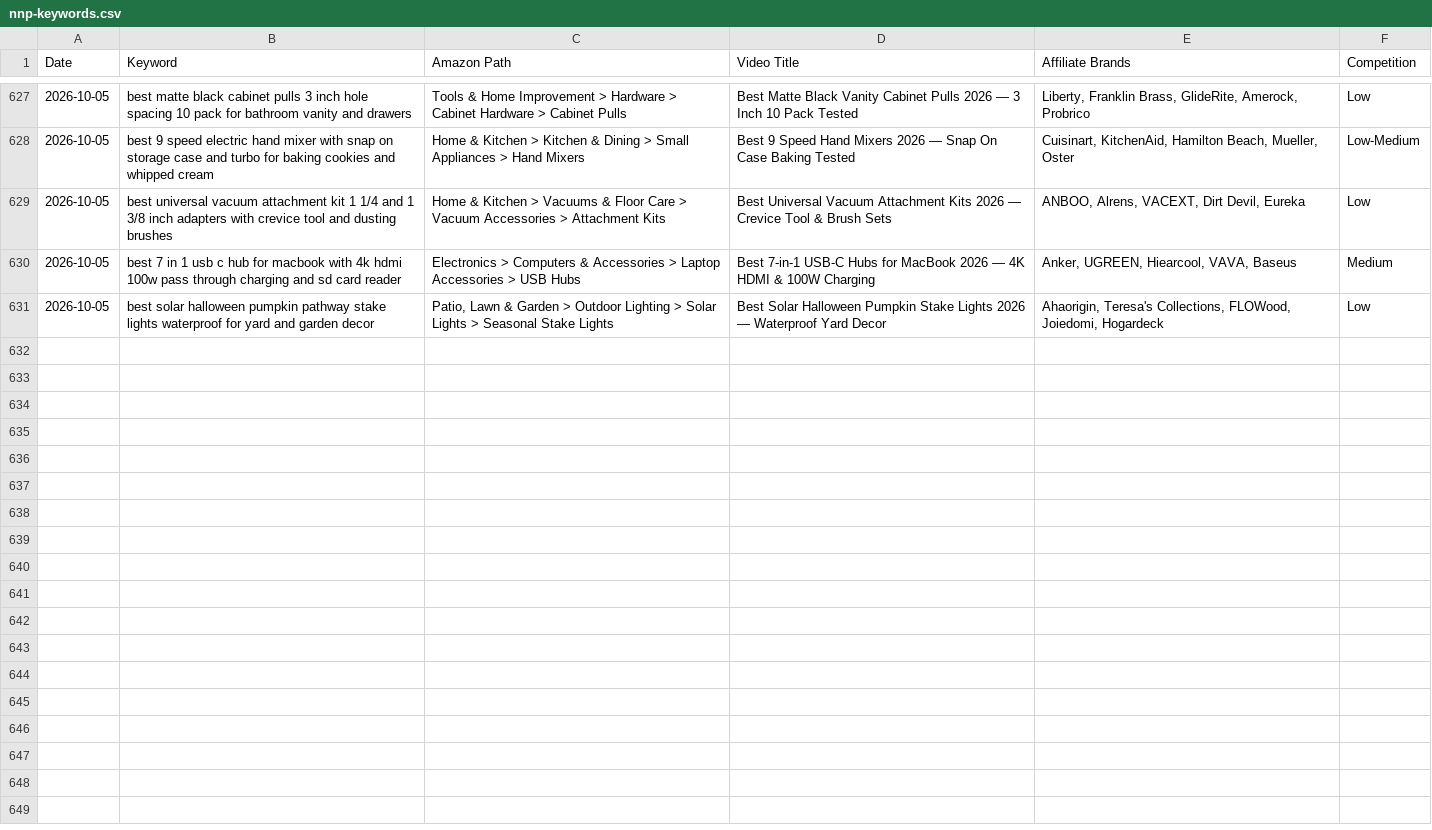
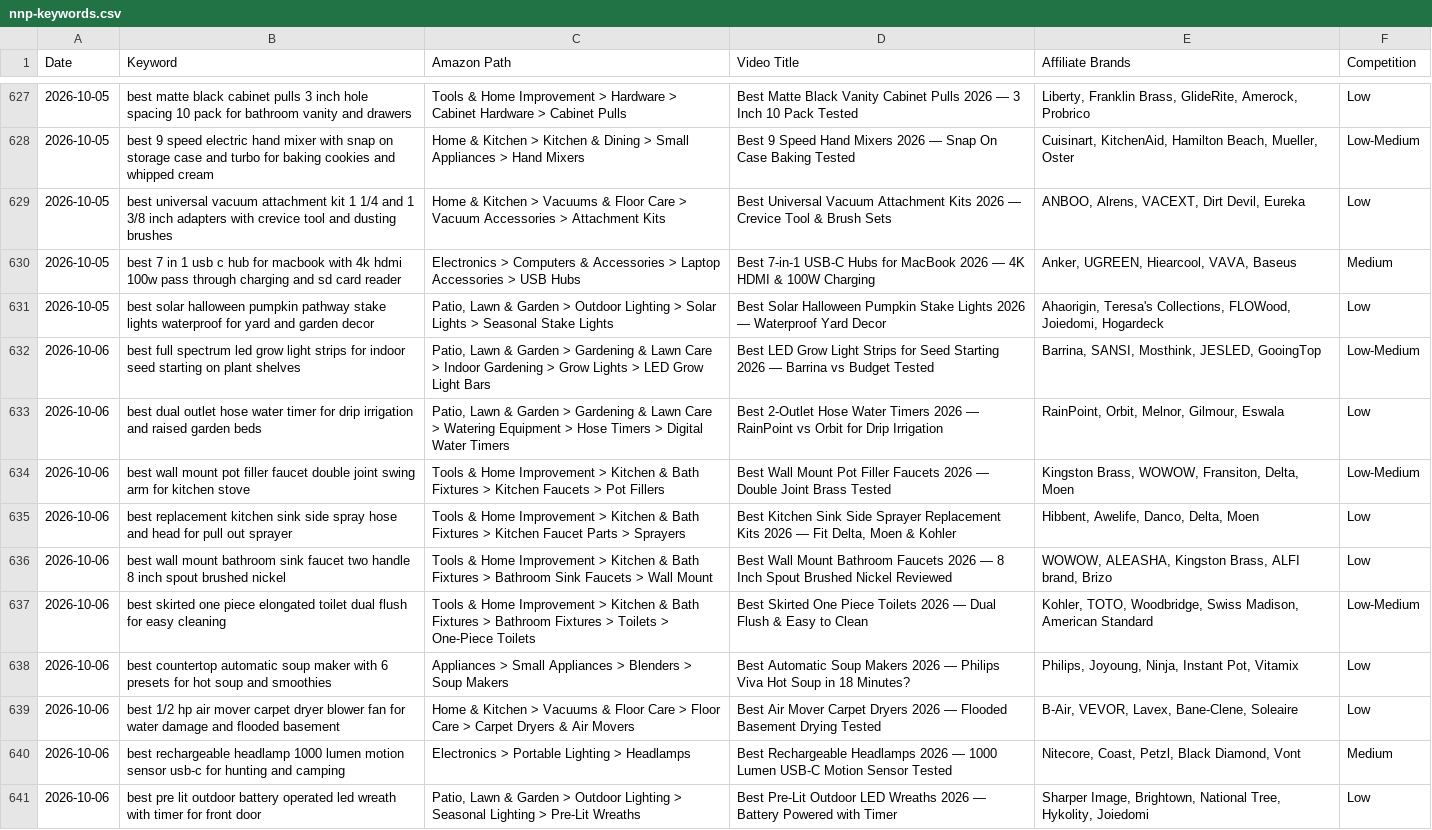
Before and after one commit to docsmanager76-creator/for-keywords, a CSV file: toolscope-keywords/nnp-keywords.csv, drawn as a sheet; only a part is shown, gaps mark what is left out; the diff names each change by its address in the sheet, - before the commit and + after, or states it on an @@ line.

```diff
--- a/toolscope-keywords/nnp-keywords.csv
+++ b/toolscope-keywords/nnp-keywords.csv
+row 632: 2026-10-06 | best full spectrum led grow light strips for indoor seed starting on plant shelves | Patio, Lawn & Garden > Gardening & Lawn Care > Indoor Gardening > Grow Lights > LED Grow Light Bars | Best LED Grow Light Strips for Seed Starting 2026 — Barrina vs Budget Tested | Barrina, SANSI, Mosthink, JESLED, GooingTop | Low-Medium
+row 633: 2026-10-06 | best dual outlet hose water timer for drip irrigation and raised garden beds | Patio, Lawn & Garden > Gardening & Lawn Care > Watering Equipment > Hose Timers > Digital Water Timers | Best 2-Outlet Hose Water Timers 2026 — RainPoint vs Orbit for Drip Irrigation | RainPoint, Orbit, Melnor, Gilmour, Eswala | Low
+row 634: 2026-10-06 | best wall mount pot filler faucet double joint swing arm for kitchen stove | Tools & Home Improvement > Kitchen & Bath Fixtures > Kitchen Faucets > Pot Fillers | Best Wall Mount Pot Filler Faucets 2026 — Double Joint Brass Tested | Kingston Brass, WOWOW, Fransiton, Delta, Moen | Low-Medium
+row 635: 2026-10-06 | best replacement kitchen sink side spray hose and head for pull out sprayer | Tools & Home Improvement > Kitchen & Bath Fixtures > Kitchen Faucet Parts > Sprayers | Best Kitchen Sink Side Sprayer Replacement Kits 2026 — Fit Delta, Moen & Kohler | Hibbent, Awelife, Danco, Delta, Moen | Low
+row 636: 2026-10-06 | best wall mount bathroom sink faucet two handle 8 inch spout brushed nickel | Tools & Home Improvement > Kitchen & Bath Fixtures > Bathroom Sink Faucets > Wall Mount | Best Wall Mount Bathroom Faucets 2026 — 8 Inch Spout Brushed Nickel Reviewed | WOWOW, ALEASHA, Kingston Brass, ALFI brand, Brizo | Low
+row 637: 2026-10-06 | best skirted one piece elongated toilet dual flush for easy cleaning | Tools & Home Improvement > Kitchen & Bath Fixtures > Bathroom Fixtures > Toilets > One-Piece Toilets | Best Skirted One Piece Toilets 2026 — Dual Flush & Easy to Clean | Kohler, TOTO, Woodbridge, Swiss Madison, American Standard | Low-Medium
+row 638: 2026-10-06 | best countertop automatic soup maker with 6 presets for hot soup and smoothies | Appliances > Small Appliances > Blenders > Soup Makers | Best Automatic Soup Makers 2026 — Philips Viva Hot Soup in 18 Minutes? | Philips, Joyoung, Ninja, Instant Pot, Vitamix | Low
+row 639: 2026-10-06 | best 1/2 hp air mover carpet dryer blower fan for water damage and flooded basement | Home & Kitchen > Vacuums & Floor Care > Floor Care > Carpet Dryers & Air Movers | Best Air Mover Carpet Dryers 2026 — Flooded Basement Drying Tested | B-Air, VEVOR, Lavex, Bane-Clene, Soleaire | Low
+row 640: 2026-10-06 | best rechargeable headlamp 1000 lumen motion sensor usb-c for hunting and camping | Electronics > Portable Lighting > Headlamps | Best Rechargeable Headlamps 2026 — 1000 Lumen USB-C Motion Sensor Tested | Nitecore, Coast, Petzl, Black Diamond, Vont | Medium
+row 641: 2026-10-06 | best pre lit outdoor battery operated led wreath with timer for front door | Patio, Lawn & Garden > Outdoor Lighting > Seasonal Lighting > Pre-Lit Wreaths | Best Pre-Lit Outdoor LED Wreaths 2026 — Battery Powered with Timer | Sharper Image, Brightown, National Tree, Hykolity, Joiedomi | Low
```
